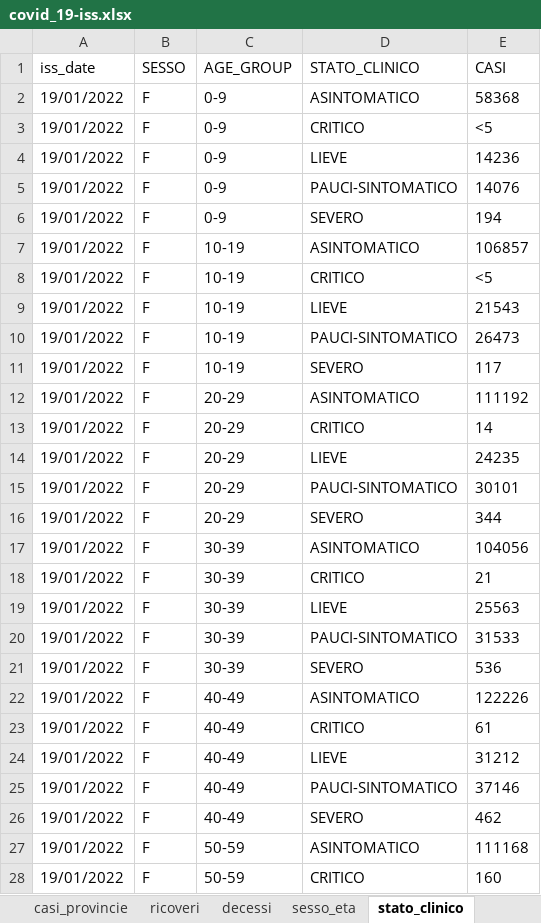
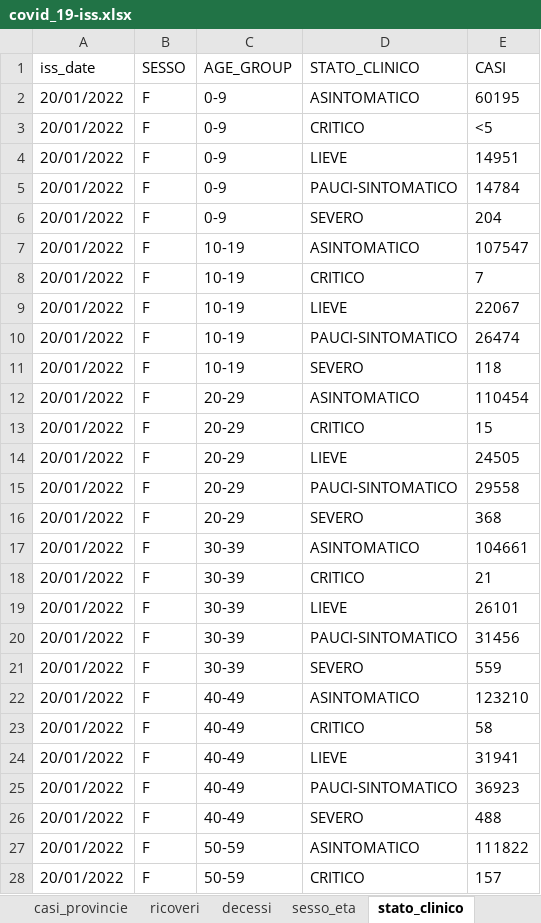
Before and after one commit to aidinattar/COVID-19, an Excel workbook: ISS/covid_19-iss.xlsx, sheet stato_clinico, drawn as a sheet; only a part is shown; values as stored, in another font and other column widths than the file's, no borders; the diff covers the shown part only; the diff names each change by its address in the sheet, - before the commit and + after, or states it on an @@ line.

```diff
--- a/ISS/covid_19-iss.xlsx (sheet stato_clinico)
+++ b/ISS/covid_19-iss.xlsx (sheet stato_clinico)
-A2:A28 (iss_date): 19/01/2022
+A2:A28 (iss_date): 20/01/2022
-E2 (CASI): 58368
+E2 (CASI): 60195
-E4 (CASI): 14236
+E4 (CASI): 14951
-E5 (CASI): 14076
+E5 (CASI): 14784
-E6 (CASI): 194
+E6 (CASI): 204
-E7 (CASI): 106857
+E7 (CASI): 107547
-E8 (CASI): <5
+E8 (CASI): 7
-E9 (CASI): 21543
+E9 (CASI): 22067
-E10 (CASI): 26473
+E10 (CASI): 26474
-E11 (CASI): 117
+E11 (CASI): 118
-E12 (CASI): 111192
+E12 (CASI): 110454
-E13 (CASI): 14
+E13 (CASI): 15
-E14 (CASI): 24235
+E14 (CASI): 24505
-E15 (CASI): 30101
+E15 (CASI): 29558
-E16 (CASI): 344
+E16 (CASI): 368
-E17 (CASI): 104056
+E17 (CASI): 104661
-E19 (CASI): 25563
+E19 (CASI): 26101
-E20 (CASI): 31533
+E20 (CASI): 31456
-E21 (CASI): 536
+E21 (CASI): 559
-E22 (CASI): 122226
+E22 (CASI): 123210
-E23 (CASI): 61
+E23 (CASI): 58
-E24 (CASI): 31212
+E24 (CASI): 31941
-E25 (CASI): 37146
+E25 (CASI): 36923
-E26 (CASI): 462
+E26 (CASI): 488
-E27 (CASI): 111168
+E27 (CASI): 111822
-E28 (CASI): 160
+E28 (CASI): 157
```
Also changed, not shown: 148 edited cells elsewhere in this sheet, sheet casi_inizio_sintomi_sint, sheet casi_prelievo_diagnosi, sheet casi_inizio_sintomi, sheet ricoveri, sheet decessi, sheet casi_provincie, 2 more sheets, 1 other file.
